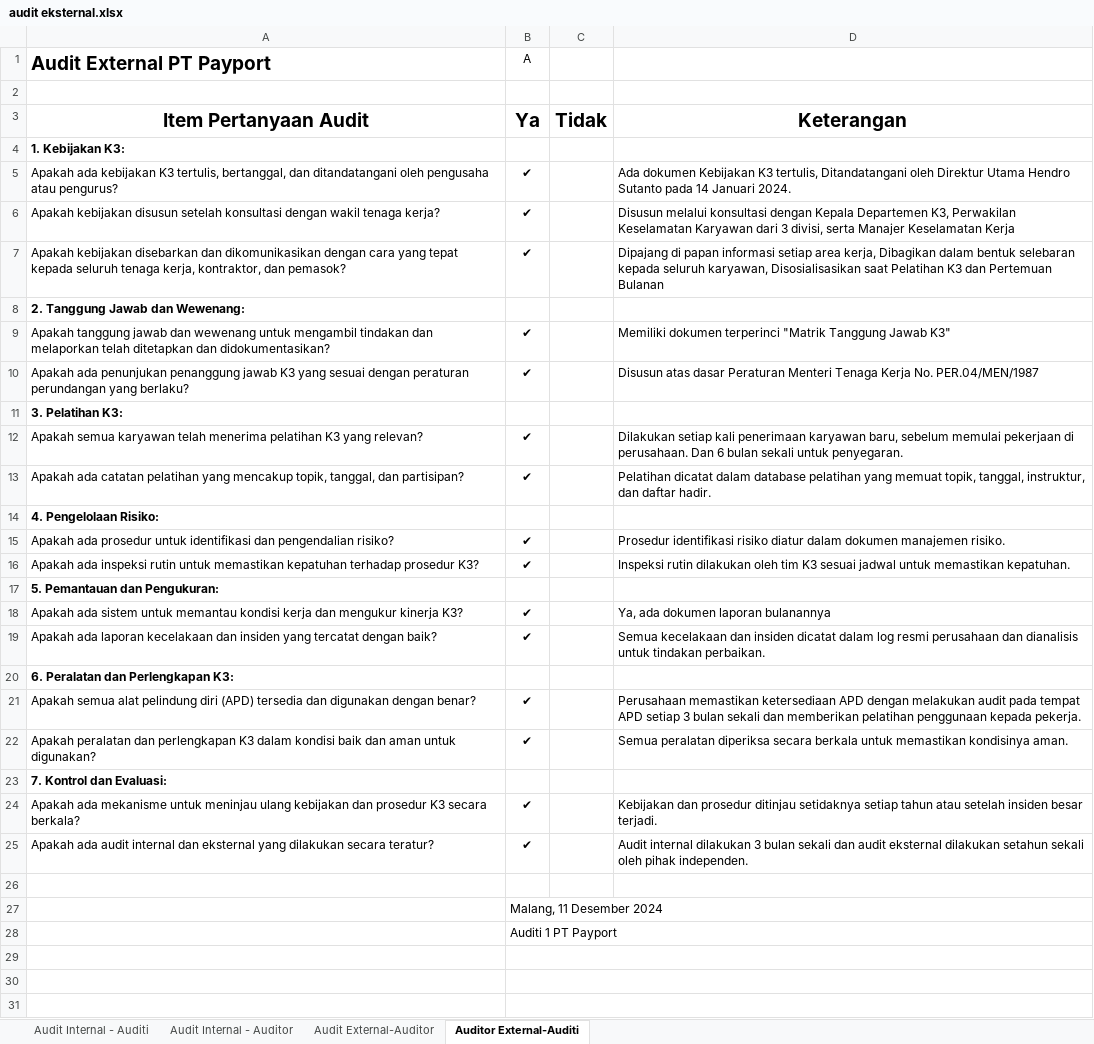
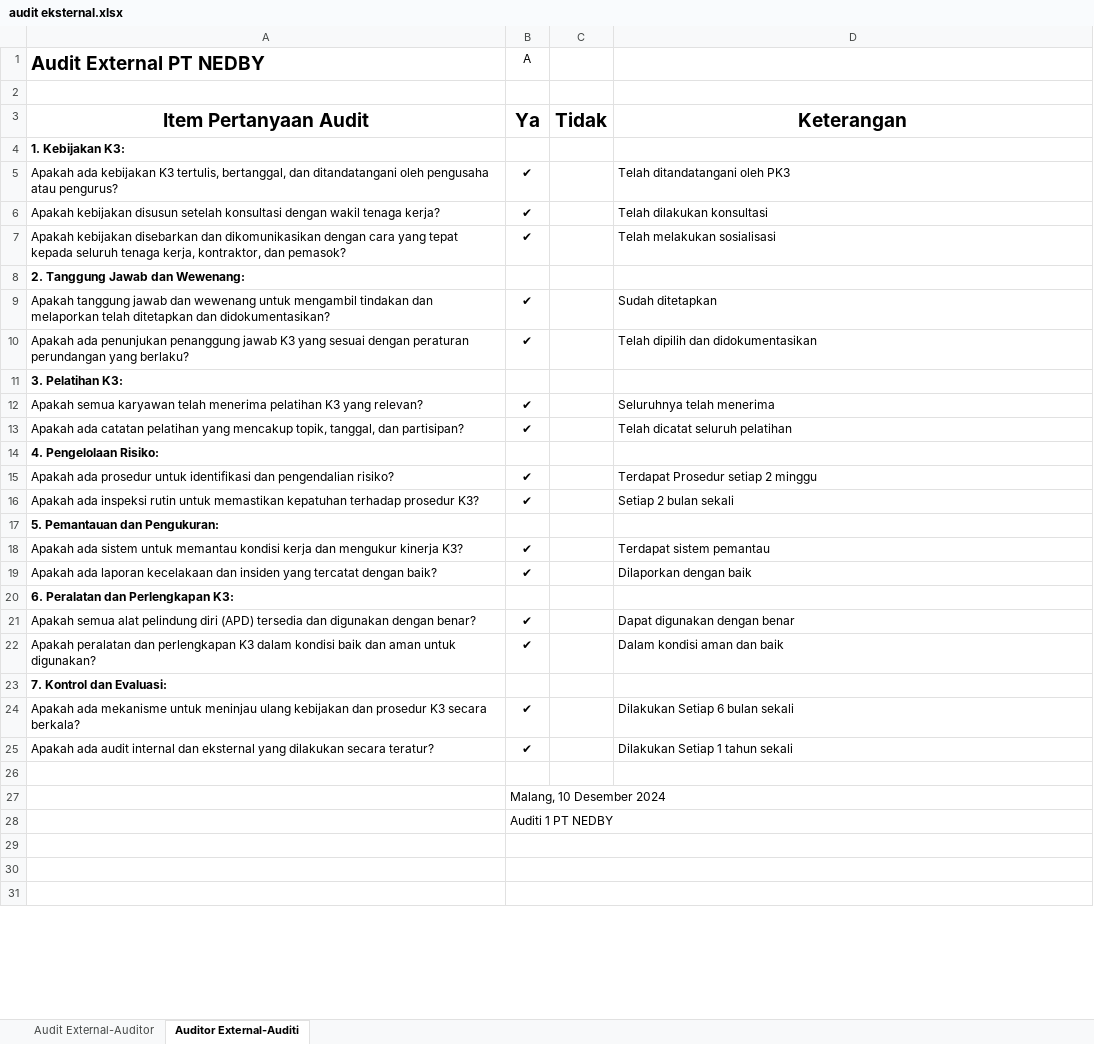
Before and after one commit to navigo-transportation/navigo-transportation.github.io, an Excel workbook: assets/file/audit eksternal.xlsx, sheet Auditor External-Auditi, drawn as a sheet; only a part is shown; values as stored, in another font and other column widths than the file's, no borders; charts and pictures not drawn; the diff covers the shown part only; the diff names each change by its address in the sheet, - before the commit and + after, or states it on an @@ line.

```diff
--- a/assets/file/audit eksternal.xlsx (sheet Auditor External-Auditi)
+++ b/assets/file/audit eksternal.xlsx (sheet Auditor External-Auditi)
@@ sheet tab hidden: Audit Internal - Auditi @@
@@ sheet tab hidden: Audit Internal - Auditor @@
-A1: Audit External PT Payport
+A1: Audit External PT NEDBY
-D5: Ada dokumen Kebijakan K3 tertulis, Ditandatangani oleh Direktur Utama Hendro Sutanto pada 14 Januari 2024.
+D5: Telah ditandatangani oleh PK3
-D6: Disusun melalui konsultasi dengan Kepala Departemen K3, Perwakilan Keselamatan Karyawan dari 3 divisi, serta Manajer Keselamatan Kerja
+D6: Telah dilakukan konsultasi
-D7: Dipajang di papan informasi setiap area kerja, Dibagikan dalam bentuk selebaran kepada seluruh karyawan, Disosialisasikan saat Pelatihan K3 dan Pertemuan Bulanan
+D7: Telah melakukan sosialisasi
-D9: Memiliki dokumen terperinci "Matrik Tanggung Jawab K3"
+D9: Sudah ditetapkan
-D10: Disusun atas dasar Peraturan Menteri Tenaga Kerja No. PER.04/MEN/1987
+D10: Telah dipilih dan didokumentasikan
-D12: Dilakukan setiap kali penerimaan karyawan baru, sebelum memulai pekerjaan di perusahaan. Dan 6 bulan sekali untuk penyegaran.
+D12: Seluruhnya telah menerima
-D13: Pelatihan dicatat dalam database pelatihan yang memuat topik, tanggal, instruktur, dan daftar hadir.
+D13: Telah dicatat seluruh pelatihan
-D15: Prosedur identifikasi risiko diatur dalam dokumen manajemen risiko.
+D15: Terdapat Prosedur setiap 2 minggu
-D16: Inspeksi rutin dilakukan oleh tim K3 sesuai jadwal untuk memastikan kepatuhan.
+D16: Setiap 2 bulan sekali
-D18: Ya, ada dokumen laporan bulanannya
+D18: Terdapat sistem pemantau
-D19: Semua kecelakaan dan insiden dicatat dalam log resmi perusahaan dan dianalisis untuk tindakan perbaikan.
+D19: Dilaporkan dengan baik
-D21: Perusahaan memastikan ketersediaan APD dengan melakukan audit pada tempat APD setiap 3 bulan sekali dan memberikan pelatihan penggunaan kepada pekerja.
+D21: Dapat digunakan dengan benar
-D22: Semua peralatan diperiksa secara berkala untuk memastikan kondisinya aman.
+D22: Dalam kondisi aman dan baik
-D24: Kebijakan dan prosedur ditinjau setidaknya setiap tahun atau setelah insiden besar terjadi.
+D24: Dilakukan Setiap 6 bulan sekali
-D25: Audit internal dilakukan 3 bulan sekali dan audit eksternal dilakukan setahun sekali oleh pihak independen.
+D25: Dilakukan Setiap 1 tahun sekali
-B27 (A): Malang, 11 Desember 2024
+B27 (A): Malang, 10 Desember 2024
-B28 (A): Auditi 1 PT Payport
+B28 (A): Auditi 1 PT NEDBY
```
Also changed, not shown: 16 removed rows and 5 edited cells elsewhere in this sheet, sheet Audit External-Auditor, charts or pictures, 1 other file.
